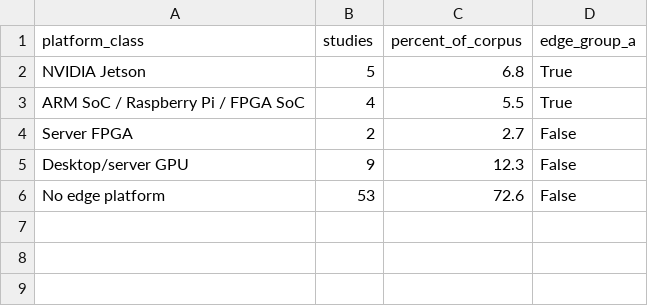
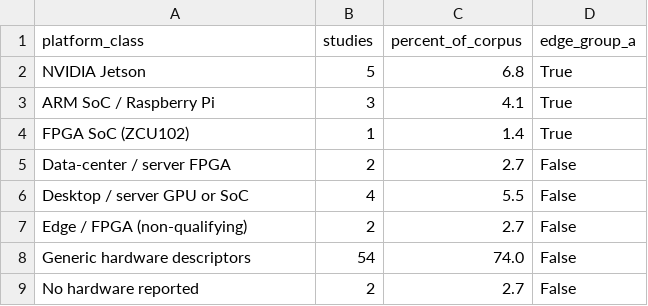
Before and after one commit to FrankoFPM/RSL, a CSV file: outputs/tables/platform_distribution.csv, drawn as a sheet.

Commit message:
chore(outputs): regenerate tables and figures from synchronized corpus
Regenerate outputs/tables/ and outputs/figures/ by running prisma_flow.py, bibliometrics.py, and generate_charts.py against the synchronized corpus and scripts.

```diff
--- a/outputs/tables/platform_distribution.csv
+++ b/outputs/tables/platform_distribution.csv
@@ -2,5 +2,8 @@ platform_class,studies,percent_of_corpus,edge_group_a
 NVIDIA Jetson,5,6.8,True
-ARM SoC / Raspberry Pi / FPGA SoC,4,5.5,True
-Server FPGA,2,2.7,False
-Desktop/server GPU,9,12.3,False
-No edge platform,53,72.6,False
+ARM SoC / Raspberry Pi,3,4.1,True
+FPGA SoC (ZCU102),1,1.4,True
+Data-center / server FPGA,2,2.7,False
+Desktop / server GPU or SoC,4,5.5,False
+Edge / FPGA (non-qualifying),2,2.7,False
+Generic hardware descriptors,54,74.0,False
+No hardware reported,2,2.7,False
```
Also changed, not shown: outputs/tables/corpus_summary.csv, outputs/tables/journals.csv, 17 other files.
